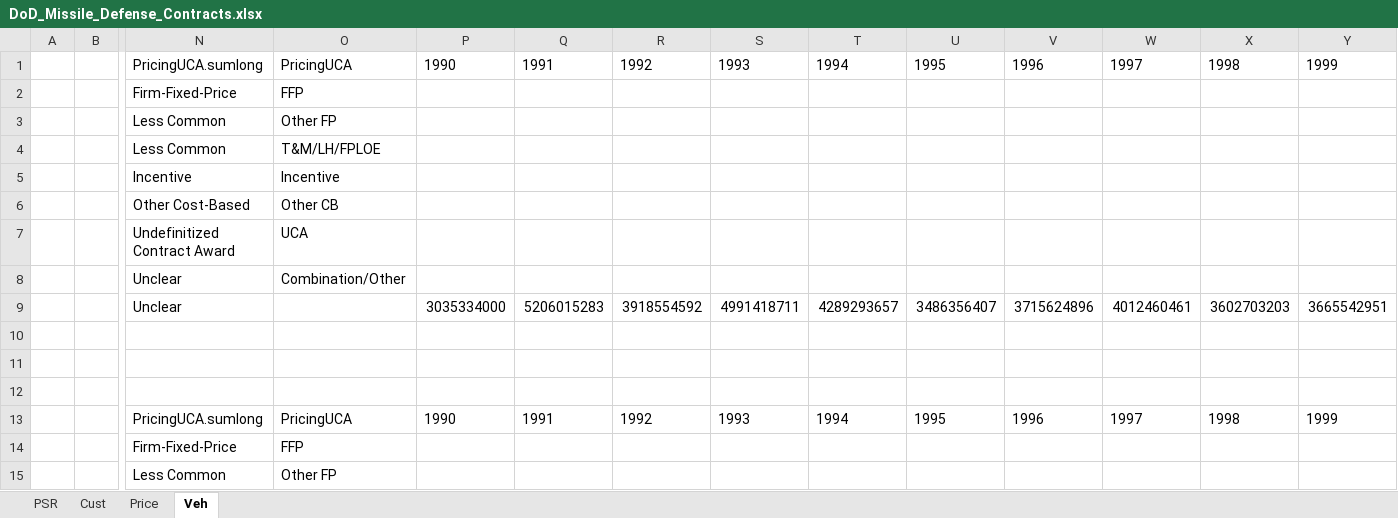
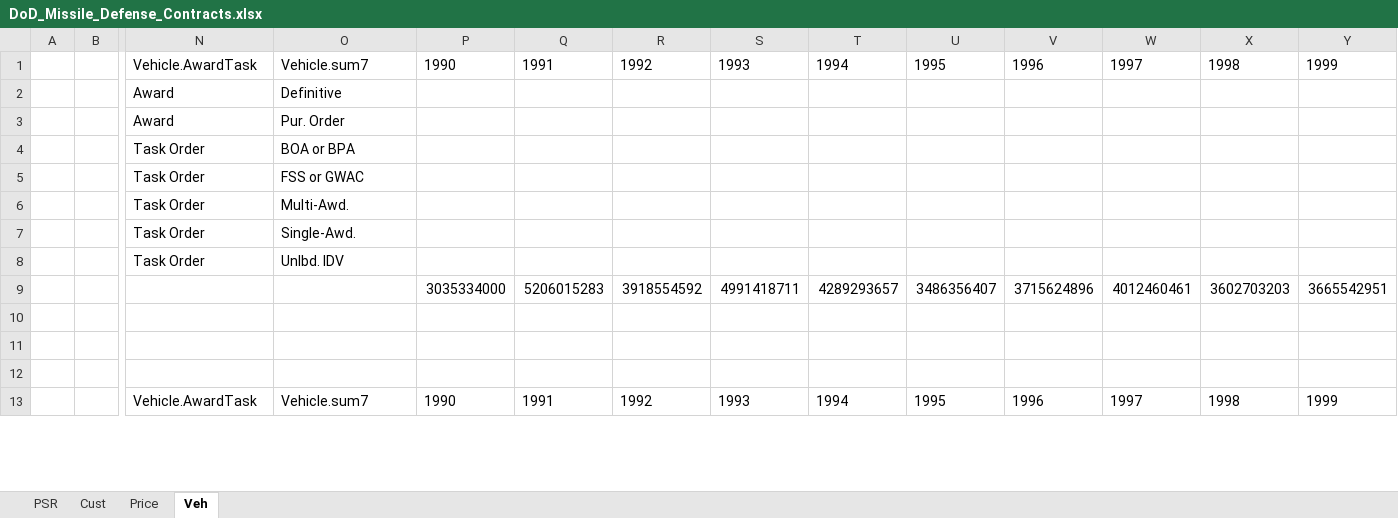
Before and after one commit to CSISdefense/Vendor, an Excel workbook: Output/AcqTrends/Platform/Missile_Defense/DoD_Missile_Defense_Contracts.xlsx, sheet Veh, drawn as a sheet; only a part is shown, gaps mark what is left out; values as stored, in another font and other column widths than the file's, no borders; removed rows and columns are numbered as before the commit, all else as after; rows hold the shown columns only; ↵ is a line break in a cell; the diff covers the shown part only; the diff names each change by its address in the sheet, - before the commit and + after, or states it on an @@ line.

```diff
--- a/Output/AcqTrends/Platform/Missile_Defense/DoD_Missile_Defense_Contracts.xlsx (sheet Veh)
+++ b/Output/AcqTrends/Platform/Missile_Defense/DoD_Missile_Defense_Contracts.xlsx (sheet Veh)
-N1: PricingUCA.sumlong
+N1: Vehicle.AwardTask
-O1: PricingUCA
+O1: Vehicle.sum7
-row 2:  |  | Firm-Fixed-Price | FFP
-row 3:  |  | Less Common | Other FP
-row 4:  |  | Less Common | T&M/LH/FPLOE
-row 5:  |  | Incentive | Incentive
-row 6:  |  | Other Cost-Based | Other CB
-row 7:  |  | Undefinitized ↵ Contract Award | UCA
-row 8:  |  | Unclear | Combination/Other
-row 9:  |  | Unclear |  | 3035334000 | 5206015283 | 3918554592 | 4991418711 | 4289293657 | 3486356407 | 3715624896 | 4012460461 | 3602703203 | 3665542951
+row 2:  |  | Award | Definitive
+row 3:  |  | Award | Pur. Order
+row 4:  |  | Task Order | BOA or BPA
+row 5:  |  | Task Order | FSS or GWAC
+row 6:  |  | Task Order | Multi-Awd.
+row 7:  |  | Task Order | Single-Awd.
+row 8:  |  | Task Order | Unlbd. IDV
+row 9:  |  |  |  | 3035334000 | 5206015283 | 3918554592 | 4991418711 | 4289293657 | 3486356407 | 3715624896 | 4012460461 | 3602703203 | 3665542951
-N13: PricingUCA.sumlong
+N13: Vehicle.AwardTask
-O13: PricingUCA
+O13: Vehicle.sum7
-row 14:  |  | Firm-Fixed-Price | FFP
-row 15:  |  | Less Common | Other FP
```
Also changed, not shown: 8 added rows and 6 removed rows elsewhere in this sheet, Output/AcqTrends/Platform/Land_Vehicles/DoD_Land_Vehicles_Contracts.xlsx, Output/AcqTrends/Platform/Ordnance_and_Missiles/DoD_Ordnance_and_Missiles_Contracts.xlsx, 19 other files.
